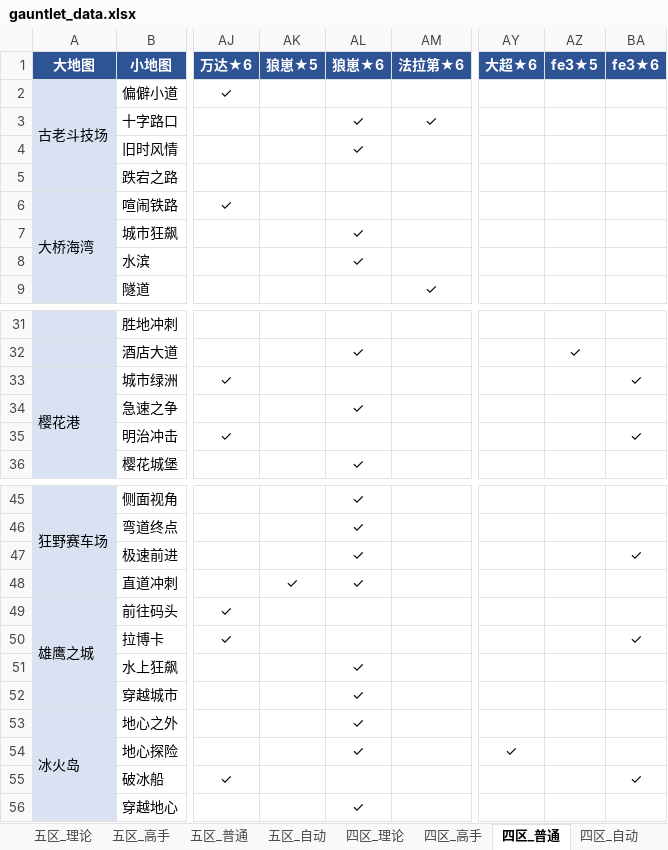
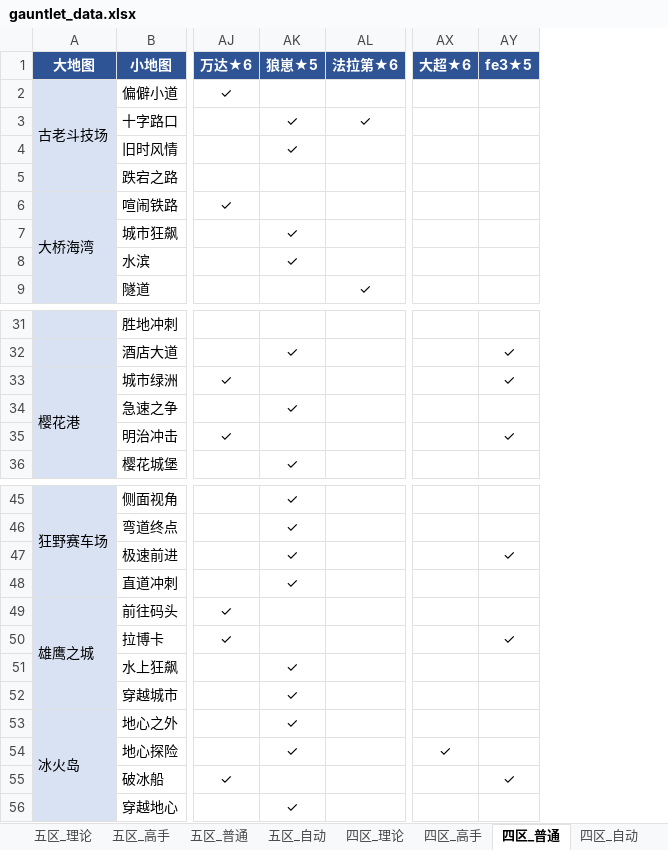
Before and after one commit to Testiphi/MutualExclusionAllocator, an Excel workbook: gauntlet_data.xlsx, sheet 四区_普通, drawn as a sheet; only a part is shown, gaps mark what is left out; values as stored, in another font and other column widths than the file's, no borders; removed rows and columns are numbered as before the commit, all else as after; the diff covers the shown part only; the diff names each change by its address in the sheet, - before the commit and + after, or states it on an @@ line.

```diff
--- a/gauntlet_data.xlsx (sheet 四区_普通)
+++ b/gauntlet_data.xlsx (sheet 四区_普通)
-column AK (狼崽★5), row 48: ✓
-column BA (fe3★6), rows 33-35: ✓ |  | ✓; rows 47-55: ✓ |  |  | ✓ |  |  |  |  | ✓
-AK1: 狼崽★6
+AK1: 狼崽★5
-AY33 (fe3★5): (empty)
+AY33 (fe3★5): ✓
-AY35 (fe3★5): (empty)
+AY35 (fe3★5): ✓
-AY47 (fe3★5): (empty)
+AY47 (fe3★5): ✓
-AY50 (fe3★5): (empty)
+AY50 (fe3★5): ✓
-AY55 (fe3★5): (empty)
+AY55 (fe3★5): ✓
```
Also changed, not shown: 2 edited cells elsewhere in this sheet, sheet 五区_高手, sheet 五区_普通, sheet 四区_高手, sheet 特殊跑法, 2 other files.
